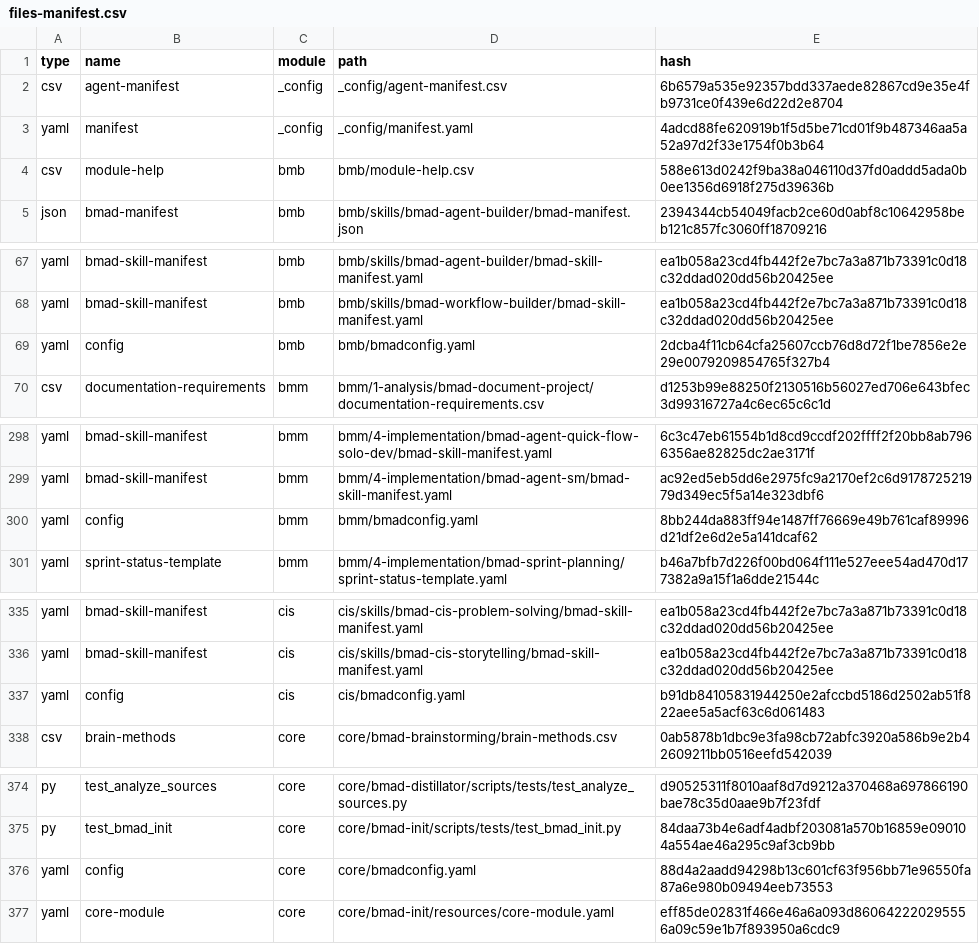
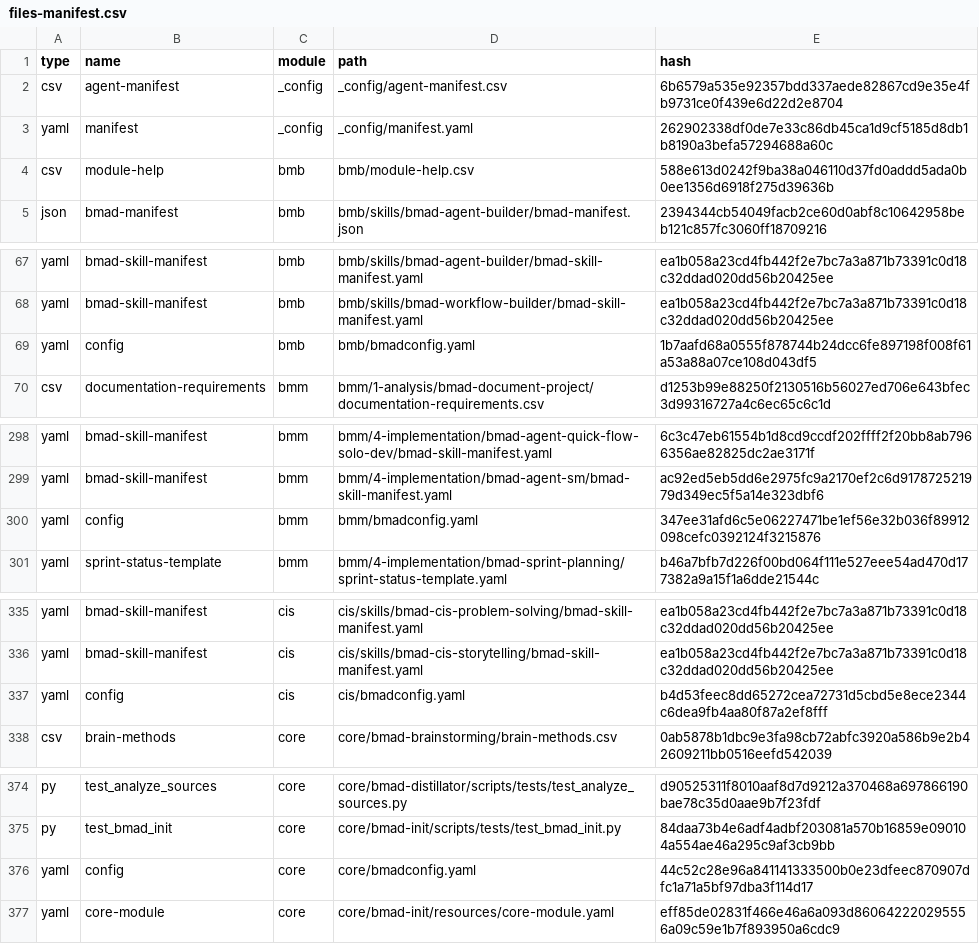
Before and after one commit to crisweber2600/Lens.Core.Src, a CSV file: _bmad/_config/files-manifest.csv, drawn as a sheet; only a part is shown, gaps mark what is left out; the diff covers the shown part only.

```diff
--- a/_bmad/_config/files-manifest.csv
+++ b/_bmad/_config/files-manifest.csv
@@ -2,3 +2,3 @@ type,name,module,path,hash
 "csv","agent-manifest","_config","_config/agent-manifest.csv","6b6579a535e92357bdd337aede82867cd9e35e4fb9731ce0f439e6d22d2e8704"
-"yaml","manifest","_config","_config/manifest.yaml","4adcd88fe620919b1f5d5be71cd01f9b487346aa5a52a97d2f33e1754f0b3b64"
+"yaml","manifest","_config","_config/manifest.yaml","262902338df0de7e33c86db45ca1d9cf5185d8db1b8190a3befa57294688a60c"
 "csv","module-help","bmb","bmb/module-help.csv","588e613d0242f9ba38a046110d37fd0addd5ada0b0ee1356d6918f275d39636b"
@@ -68,3 +68,3 @@ type,name,module,path,hash
 "yaml","bmad-skill-manifest","bmb","bmb/skills/bmad-workflow-builder/bmad-skill-manifest.yaml","ea1b058a23cd4fb442f2e7bc7a3a871b73391c0d18c32ddad020dd56b20425ee"
-"yaml","config","bmb","bmb/bmadconfig.yaml","2dcba4f11cb64cfa25607ccb76d8d72f1be7856e2e29e0079209854765f327b4"
+"yaml","config","bmb","bmb/bmadconfig.yaml","1b7aafd68a0555f878744b24dcc6fe897198f008f61a53a88a07ce108d043df5"
 "csv","documentation-requirements","bmm","bmm/1-analysis/bmad-document-project/documentation-requirements.csv","d1253b99e88250f2130516b56027ed706e643bfec3d99316727a4c6ec65c6c1d"
@@ -299,3 +299,3 @@ type,name,module,path,hash
 "yaml","bmad-skill-manifest","bmm","bmm/4-implementation/bmad-agent-sm/bmad-skill-manifest.yaml","ac92ed5eb5dd6e2975fc9a2170ef2c6d917872521979d349ec5f5a14e323dbf6"
-"yaml","config","bmm","bmm/bmadconfig.yaml","8bb244da883ff94e1487ff76669e49b761caf89996d21df2e6d2e5a141dcaf62"
+"yaml","config","bmm","bmm/bmadconfig.yaml","347ee31afd6c5e06227471be1ef56e32b036f89912098cefc0392124f3215876"
 "yaml","sprint-status-template","bmm","bmm/4-implementation/bmad-sprint-planning/sprint-status-template.yaml","b46a7bfb7d226f00bd064f111e527eee54ad470d177382a9a15f1a6dde21544c"
@@ -336,3 +336,3 @@ type,name,module,path,hash
 "yaml","bmad-skill-manifest","cis","cis/skills/bmad-cis-storytelling/bmad-skill-manifest.yaml","ea1b058a23cd4fb442f2e7bc7a3a871b73391c0d18c32ddad020dd56b20425ee"
-"yaml","config","cis","cis/bmadconfig.yaml","b91db84105831944250e2afccbd5186d2502ab51f822aee5a5acf63c6d061483"
+"yaml","config","cis","cis/bmadconfig.yaml","b4d53feec8dd65272cea72731d5cbd5e8ece2344c6dea9fb4aa80f87a2ef8fff"
 "csv","brain-methods","core","core/bmad-brainstorming/brain-methods.csv","0ab5878b1dbc9e3fa98cb72abfc3920a586b9e2b42609211bb0516eefd542039"
@@ -375,3 +375,3 @@ type,name,module,path,hash
 "py","test_bmad_init","core","core/bmad-init/scripts/tests/test_bmad_init.py","84daa73b4e6adf4adbf203081a570b16859e090104a554ae46a295c9af3cb9bb"
-"yaml","config","core","core/bmadconfig.yaml","88d4a2aadd94298b13c601cf63f956bb71e96550fa87a6e980b09494eeb73553"
+"yaml","config","core","core/bmadconfig.yaml","44c52c28e96a841141333500b0e23dfeec870907dfc1a71a5bf97dba3f114d17"
 "yaml","core-module","core","core/bmad-init/resources/core-module.yaml","eff85de02831f466e46a6a093d860642220295556a09c59e1b7f893950a6cdc9"
```
Also changed, not shown: 3 edited cells elsewhere in this file, 20 other files.
